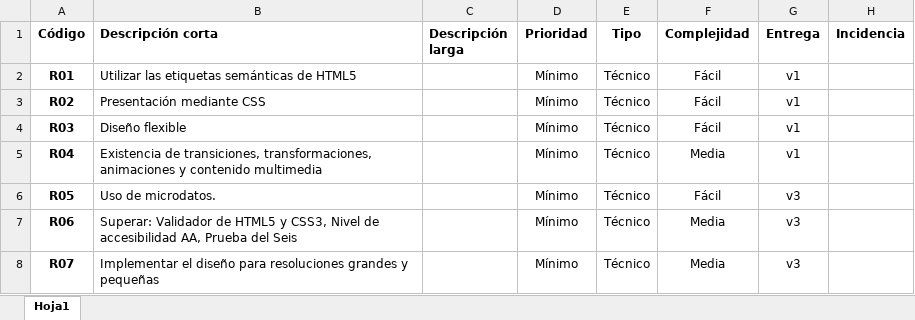
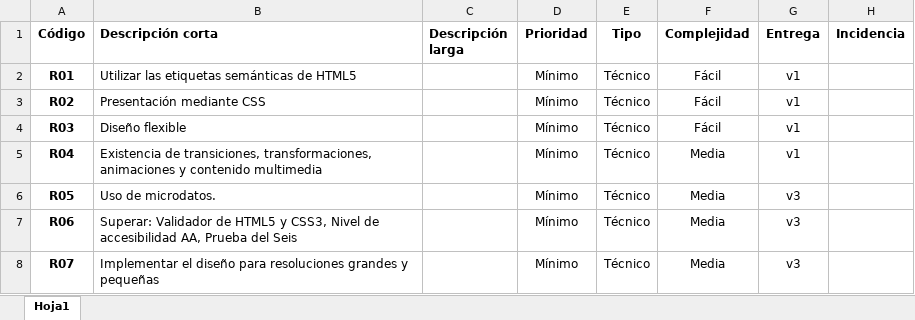
Before and after one commit to macuro96/propuesta, an Excel workbook: requisitos.xlsx, sheet Hoja1, drawn as a sheet; only a part is shown; values as stored, in another font and other column widths than the file's, no borders; the diff covers the shown part only; the diff names each change by its address in the sheet, - before the commit and + after, or states it on an @@ line.

Commit message:
Anadiendo requisitos a la propuesta

```diff
--- a/requisitos.xlsx (sheet Hoja1)
+++ b/requisitos.xlsx (sheet Hoja1)
-F6 (Complejidad): Fácil
+F6 (Complejidad): Media
```
Also changed, not shown: 24 added rows and 1 edited cell elsewhere in this sheet, 3 other files.
